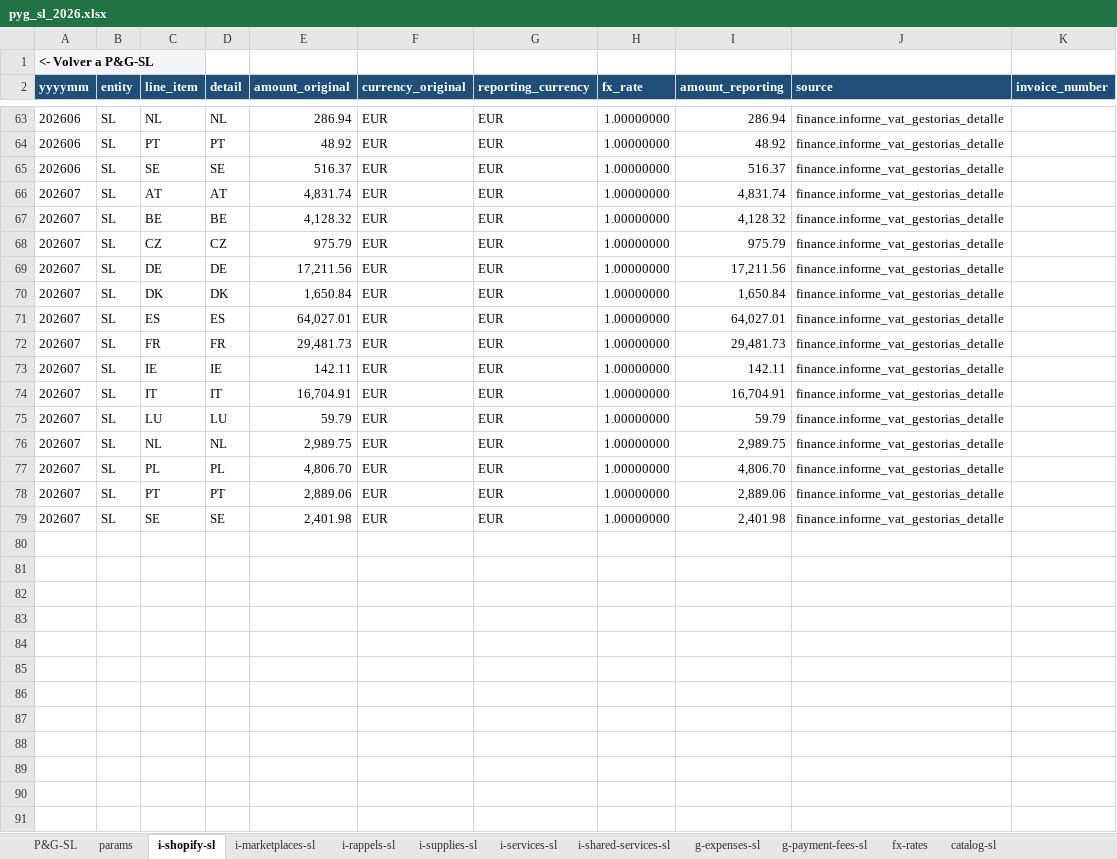
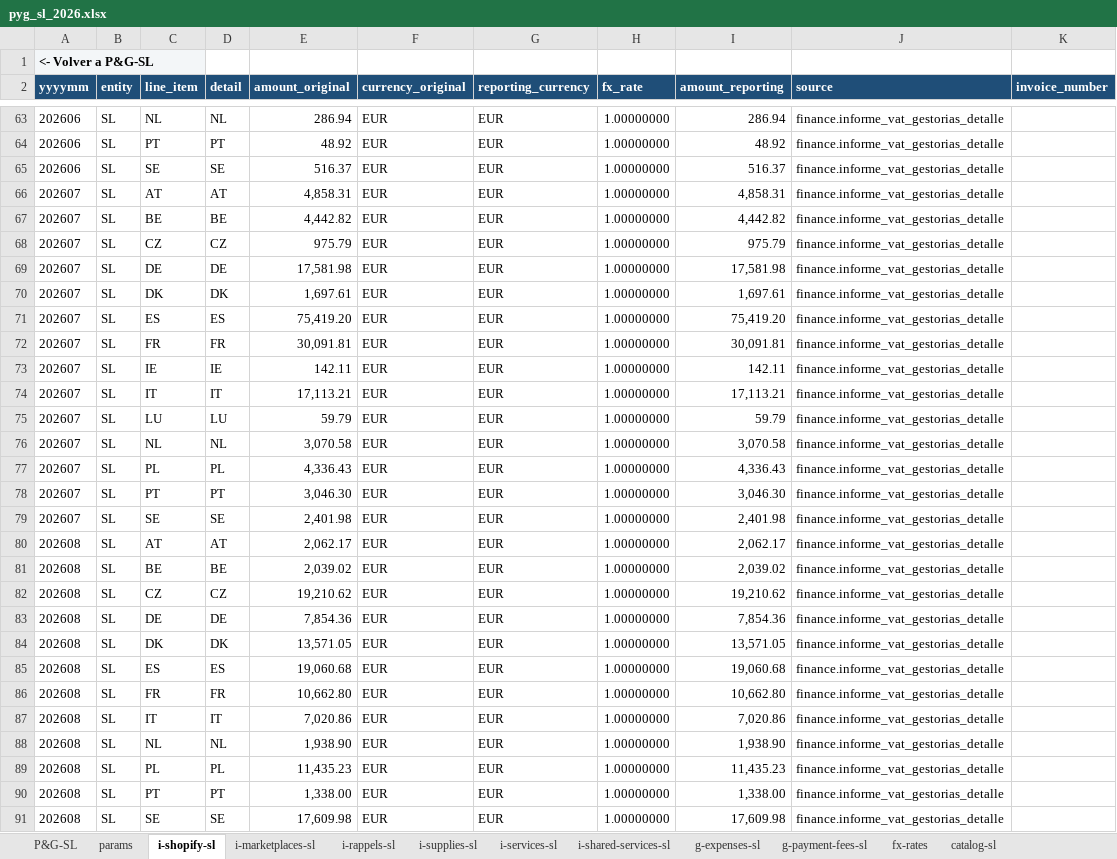
Before and after one commit to devartesta/lector_facturas, an Excel workbook: output/spreadsheet/pyg_sl_2026.xlsx, sheet i-shopify-sl, drawn as a sheet; only a part is shown, gaps mark what is left out; values as stored, in another font and other column widths than the file's, no borders; the diff covers the shown part only; the diff names each change by its address in the sheet, - before the commit and + after, or states it on an @@ line.

```diff
--- a/output/spreadsheet/pyg_sl_2026.xlsx (sheet i-shopify-sl)
+++ b/output/spreadsheet/pyg_sl_2026.xlsx (sheet i-shopify-sl)
-E66 (amount_original): 4,831.74
+E66 (amount_original): 4,858.31
-I66 (amount_reporting): 4,831.74
+I66 (amount_reporting): 4,858.31
-E67 (amount_original): 4,128.32
+E67 (amount_original): 4,442.82
-I67 (amount_reporting): 4,128.32
+I67 (amount_reporting): 4,442.82
-E69 (amount_original): 17,211.56
+E69 (amount_original): 17,581.98
-I69 (amount_reporting): 17,211.56
+I69 (amount_reporting): 17,581.98
-E70 (amount_original): 1,650.84
+E70 (amount_original): 1,697.61
-I70 (amount_reporting): 1,650.84
+I70 (amount_reporting): 1,697.61
-E71 (amount_original): 64,027.01
+E71 (amount_original): 75,419.20
-I71 (amount_reporting): 64,027.01
+I71 (amount_reporting): 75,419.20
-E72 (amount_original): 29,481.73
+E72 (amount_original): 30,091.81
-I72 (amount_reporting): 29,481.73
+I72 (amount_reporting): 30,091.81
-E74 (amount_original): 16,704.91
+E74 (amount_original): 17,113.21
-I74 (amount_reporting): 16,704.91
+I74 (amount_reporting): 17,113.21
-E76 (amount_original): 2,989.75
+E76 (amount_original): 3,070.58
-I76 (amount_reporting): 2,989.75
+I76 (amount_reporting): 3,070.58
-E77 (amount_original): 4,806.70
+E77 (amount_original): 4,336.43
-I77 (amount_reporting): 4,806.70
+I77 (amount_reporting): 4,336.43
-E78 (amount_original): 2,889.06
+E78 (amount_original): 3,046.30
-I78 (amount_reporting): 2,889.06
+I78 (amount_reporting): 3,046.30
+row 80: 202608 | SL | AT | AT | 2,062.17 | EUR | EUR | 1.00000000 | 2,062.17 | finance.informe_vat_gestorias_detalle
+row 81: 202608 | SL | BE | BE | 2,039.02 | EUR | EUR | 1.00000000 | 2,039.02 | finance.informe_vat_gestorias_detalle
+row 82: 202608 | SL | CZ | CZ | 19,210.62 | EUR | EUR | 1.00000000 | 19,210.62 | finance.informe_vat_gestorias_detalle
+row 83: 202608 | SL | DE | DE | 7,854.36 | EUR | EUR | 1.00000000 | 7,854.36 | finance.informe_vat_gestorias_detalle
+row 84: 202608 | SL | DK | DK | 13,571.05 | EUR | EUR | 1.00000000 | 13,571.05 | finance.informe_vat_gestorias_detalle
+row 85: 202608 | SL | ES | ES | 19,060.68 | EUR | EUR | 1.00000000 | 19,060.68 | finance.informe_vat_gestorias_detalle
+row 86: 202608 | SL | FR | FR | 10,662.80 | EUR | EUR | 1.00000000 | 10,662.80 | finance.informe_vat_gestorias_detalle
+row 87: 202608 | SL | IT | IT | 7,020.86 | EUR | EUR | 1.00000000 | 7,020.86 | finance.informe_vat_gestorias_detalle
+row 88: 202608 | SL | NL | NL | 1,938.90 | EUR | EUR | 1.00000000 | 1,938.90 | finance.informe_vat_gestorias_detalle
+row 89: 202608 | SL | PL | PL | 11,435.23 | EUR | EUR | 1.00000000 | 11,435.23 | finance.informe_vat_gestorias_detalle
+row 90: 202608 | SL | PT | PT | 1,338.00 | EUR | EUR | 1.00000000 | 1,338.00 | finance.informe_vat_gestorias_detalle
+row 91: 202608 | SL | SE | SE | 17,609.98 | EUR | EUR | 1.00000000 | 17,609.98 | finance.informe_vat_gestorias_detalle
```
Also changed, not shown: 50 edited cells elsewhere in this sheet, sheet g-expenses-sl, sheet Nº Facturas-SL, sheet fx-rates, sheet i-services-sl, sheet g-payment-fees-sl, sheet i-shared-services-sl, 6 more sheets, hidden cells, 7 other files.
